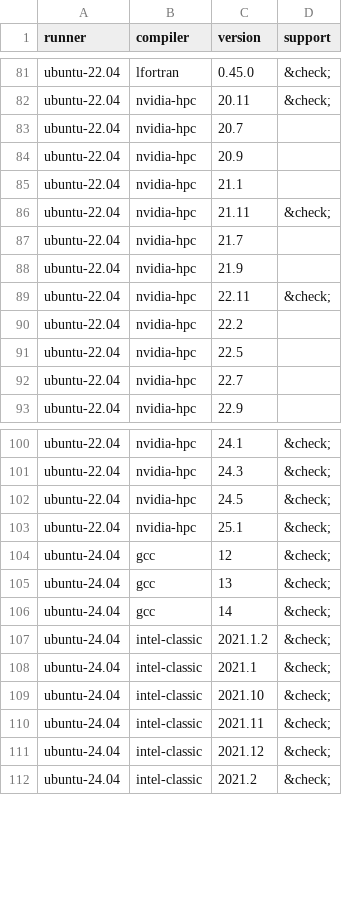
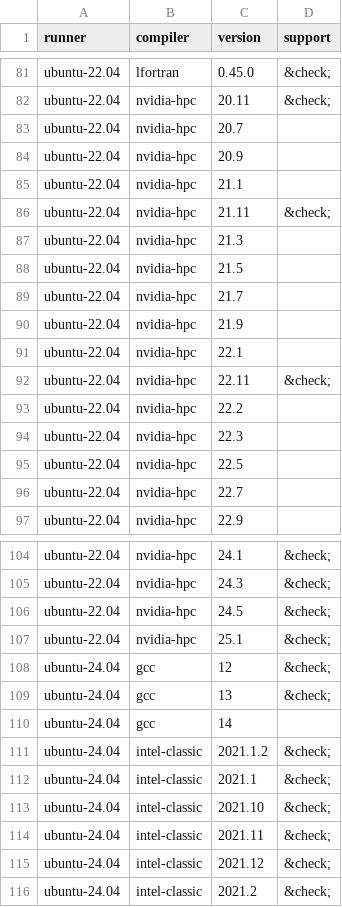
Before and after one commit to fortran-lang/setup-fortran, a CSV file: .github/compat/long_compat.csv, drawn as a sheet; only a part is shown, gaps mark what is left out.

```diff
--- a/.github/compat/long_compat.csv
+++ b/.github/compat/long_compat.csv
@@ -86,6 +86,10 @@ ubuntu-22.04,nvidia-hpc,21.1,
 ubuntu-22.04,nvidia-hpc,21.11,&check;
+ubuntu-22.04,nvidia-hpc,21.3,
+ubuntu-22.04,nvidia-hpc,21.5,
 ubuntu-22.04,nvidia-hpc,21.7,
 ubuntu-22.04,nvidia-hpc,21.9,
+ubuntu-22.04,nvidia-hpc,22.1,
 ubuntu-22.04,nvidia-hpc,22.11,&check;
 ubuntu-22.04,nvidia-hpc,22.2,
+ubuntu-22.04,nvidia-hpc,22.3,
 ubuntu-22.04,nvidia-hpc,22.5,
@@ -105,3 +109,3 @@ ubuntu-24.04,gcc,12,&check;
 ubuntu-24.04,gcc,13,&check;
-ubuntu-24.04,gcc,14,&check;
+ubuntu-24.04,gcc,14,
 ubuntu-24.04,intel-classic,2021.1.2,&check;
```
Also changed, not shown: .github/compat/compat.csv, 1 other file.
